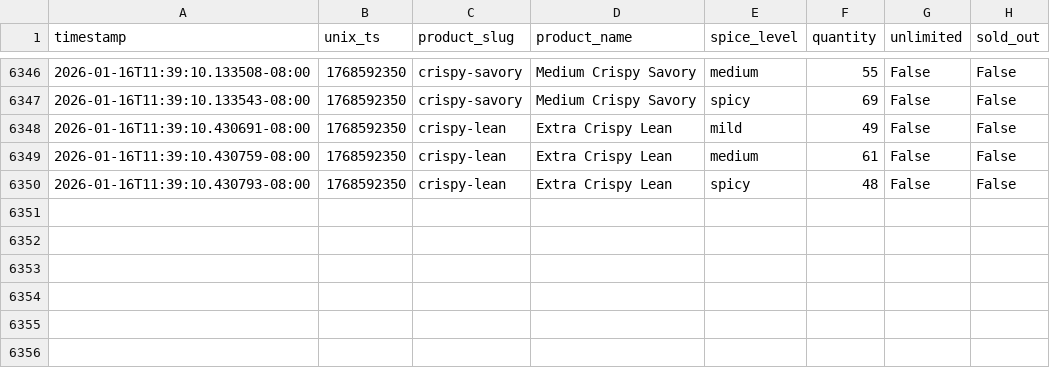
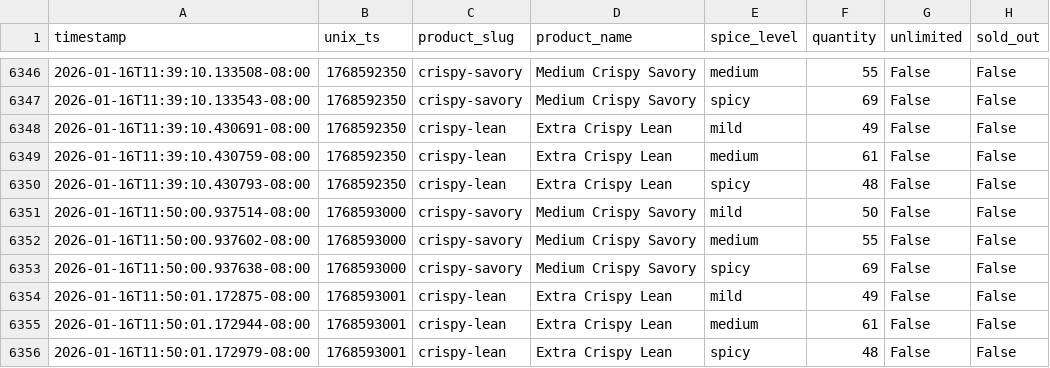
Before and after one commit to fishmanlol/psychkosjerky, a CSV file: stock_history.csv, drawn as a sheet; only a part is shown, gaps mark what is left out.

```diff
--- a/stock_history.csv
+++ b/stock_history.csv
@@ -6350 +6350,7 @@ timestamp,unix_ts,product_slug,product_name,spice_level,quantity,unlimited,sold_
 2026-01-16T11:39:10.430793-08:00,1768592350,crispy-lean,Extra Crispy Lean,spicy,48,False,False
+2026-01-16T11:50:00.937514-08:00,1768593000,crispy-savory,Medium Crispy Savory,mild,50,False,False
+2026-01-16T11:50:00.937602-08:00,1768593000,crispy-savory,Medium Crispy Savory,medium,55,False,False
+2026-01-16T11:50:00.937638-08:00,1768593000,crispy-savory,Medium Crispy Savory,spicy,69,False,False
+2026-01-16T11:50:01.172875-08:00,1768593001,crispy-lean,Extra Crispy Lean,mild,49,False,False
+2026-01-16T11:50:01.172944-08:00,1768593001,crispy-lean,Extra Crispy Lean,medium,61,False,False
+2026-01-16T11:50:01.172979-08:00,1768593001,crispy-lean,Extra Crispy Lean,spicy,48,False,False
```
Also changed, not shown: 1 other file.
